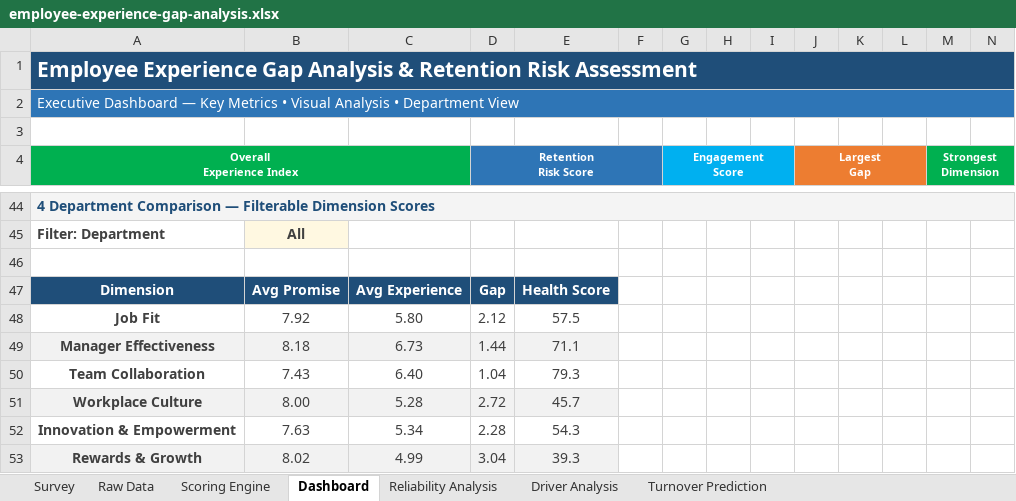
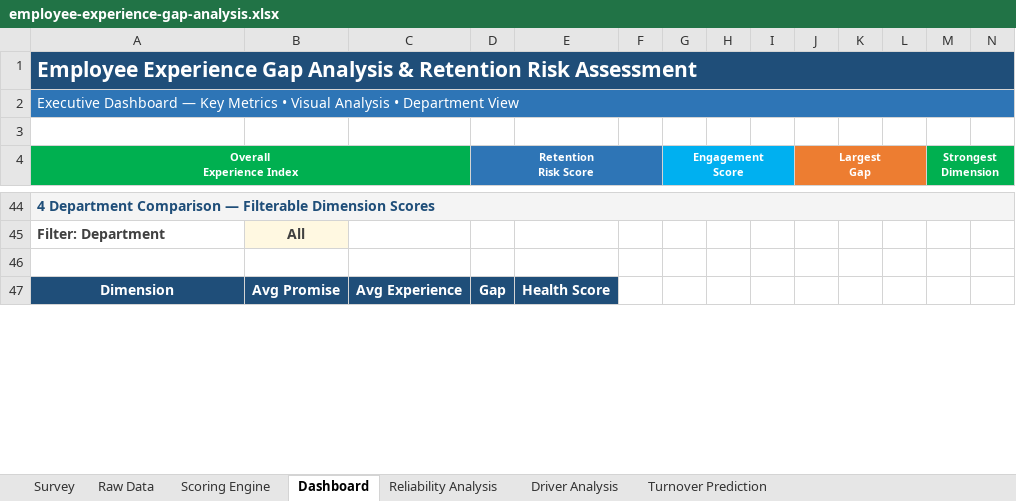
Before and after one commit to mutima89/employee-experience-gap-analysis, an Excel workbook: employee-experience-gap-analysis.xlsx, sheet Dashboard, drawn as a sheet; only a part is shown, gaps mark what is left out; values as stored, in another font and other column widths than the file's, no borders; charts and pictures and conditional formats not drawn; removed rows and columns are numbered as before the commit, all else as after; rows hold the shown columns only; the diff covers the shown part only; the diff names each change by its address in the sheet, - before the commit and + after, or states it on an @@ line.

```diff
--- a/employee-experience-gap-analysis.xlsx (sheet Dashboard)
+++ b/employee-experience-gap-analysis.xlsx (sheet Dashboard)
-row 48: Job Fit | 7.92 | 5.80 | 2.12 | 57.5
-row 49: Manager Effectiveness | 8.18 | 6.73 | 1.44 | 71.1
-row 50: Team Collaboration | 7.43 | 6.40 | 1.04 | 79.3
-row 51: Workplace Culture | 8.00 | 5.28 | 2.72 | 45.7
-row 52: Innovation & Empowerment | 7.63 | 5.34 | 2.28 | 54.3
-row 53: Rewards & Growth | 8.02 | 4.99 | 3.04 | 39.3
```
Also changed, not shown: 13 added rows, 7 removed rows and 30 edited cells elsewhere in this sheet, sheet Scoring Engine, sheet Turnover Prediction, sheet Reliability Analysis, sheet Driver Analysis, charts or pictures, 4 other files.
